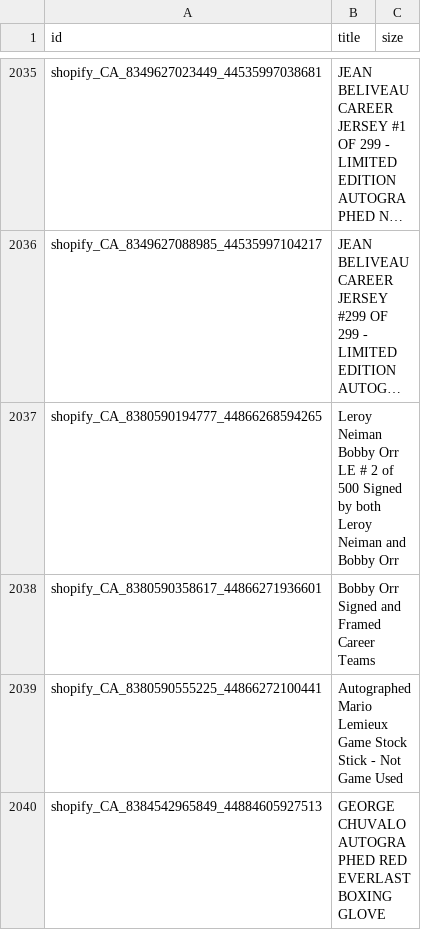
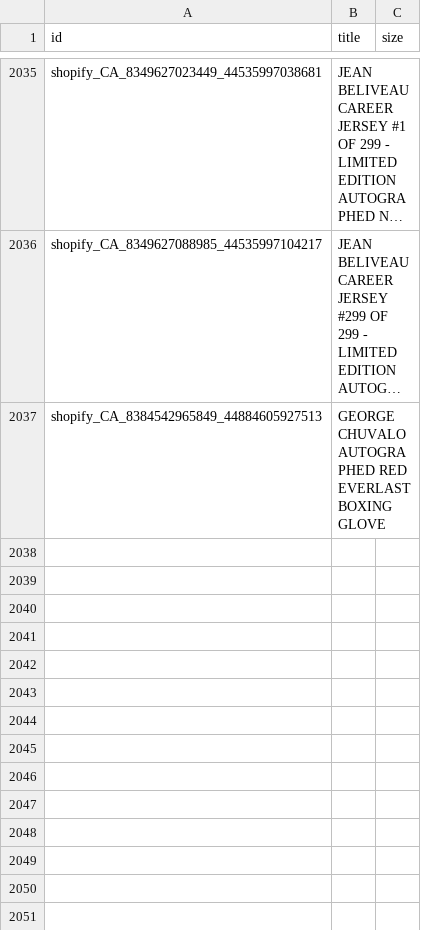
Before and after one commit to AutographAuthentic/merchant-feeds, a TSV file: feeds/full_title_feed.tsv, drawn as a sheet; only a part is shown, gaps mark what is left out; long unchanged cells end in …; the diff names each change by its address in the sheet, - before the commit and + after, or states it on an @@ line.

Commit message:
Rebuild title feed 2026-09-16

```diff
--- a/feeds/full_title_feed.tsv
+++ b/feeds/full_title_feed.tsv
-row 2037: shopify_CA_8380590194777_44866268594265 | Leroy Neiman Bobby Orr LE # 2 of 500 Signed by both Leroy Neiman and Bobby Orr
-row 2038: shopify_CA_8380590358617_44866271936601 | Bobby Orr Signed and Framed Career Teams
-row 2039: shopify_CA_8380590555225_44866272100441 | Autographed Mario Lemieux Game Stock Stick - Not Game Used
```
